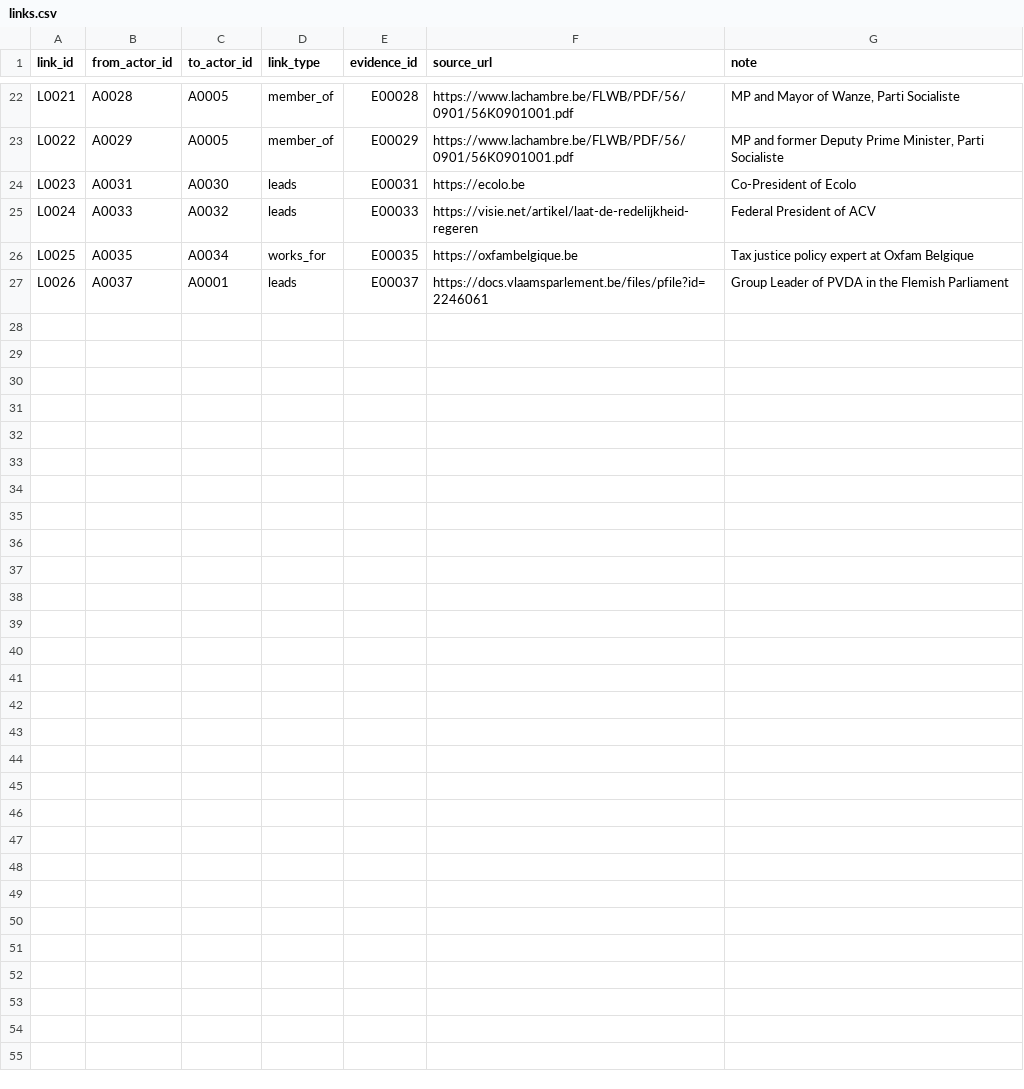
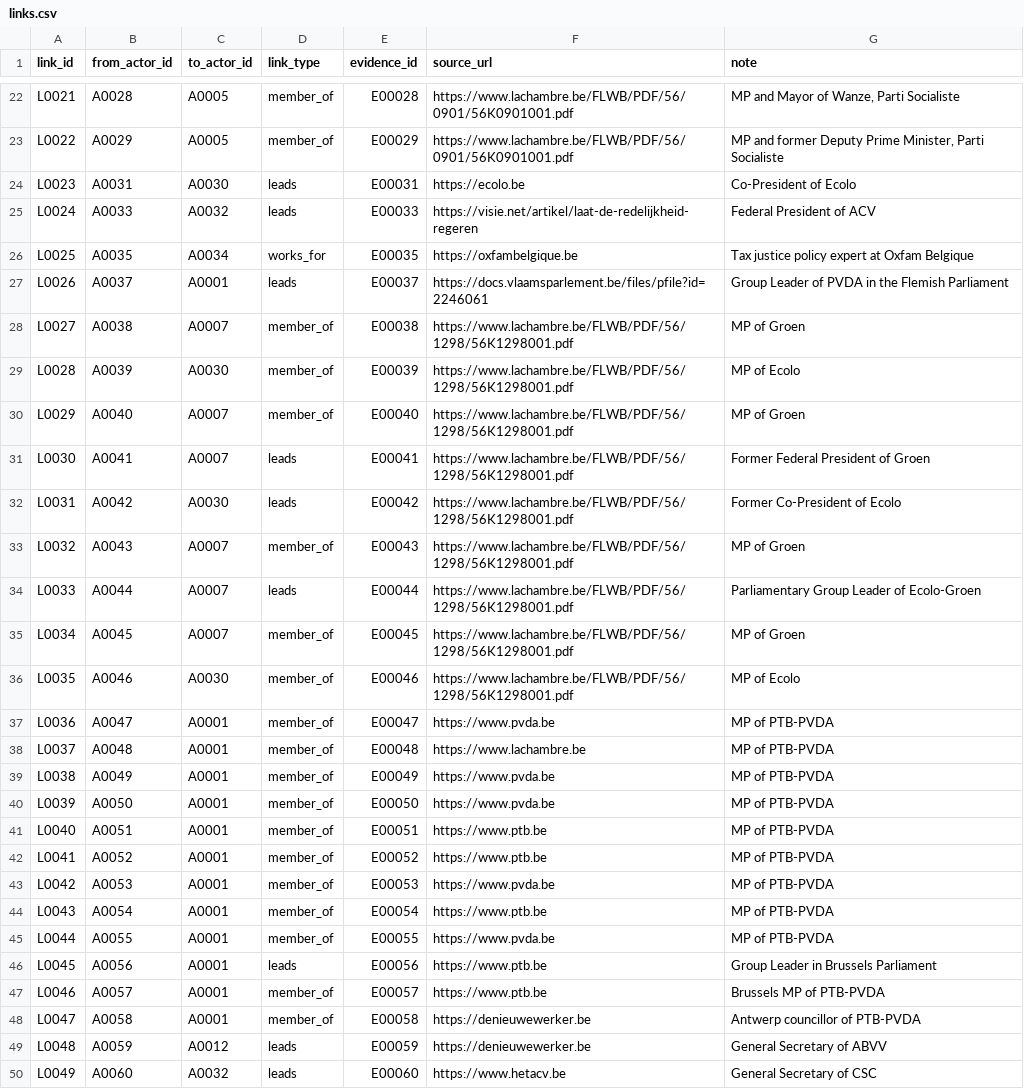
Before and after one commit to Egalitaristen/wealth-tax-database, a CSV file: data/be/links.csv, drawn as a sheet; only a part is shown, gaps mark what is left out; the diff names each change by its address in the sheet, - before the commit and + after, or states it on an @@ line.

Commit message:
be: R003 expansion pass - 23 new supporters across Ecolo-Groen federal bill cosponsors, PTB-PVDA MPs, and union leadership

```diff
--- a/data/be/links.csv
+++ b/data/be/links.csv
+row 28: L0027 | A0038 | A0007 | member_of | E00038 | https://www.lachambre.be/FLWB/PDF/56/1298/56K1298001.pdf | MP of Groen
+row 29: L0028 | A0039 | A0030 | member_of | E00039 | https://www.lachambre.be/FLWB/PDF/56/1298/56K1298001.pdf | MP of Ecolo
+row 30: L0029 | A0040 | A0007 | member_of | E00040 | https://www.lachambre.be/FLWB/PDF/56/1298/56K1298001.pdf | MP of Groen
+row 31: L0030 | A0041 | A0007 | leads | E00041 | https://www.lachambre.be/FLWB/PDF/56/1298/56K1298001.pdf | Former Federal President of Groen
+row 32: L0031 | A0042 | A0030 | leads | E00042 | https://www.lachambre.be/FLWB/PDF/56/1298/56K1298001.pdf | Former Co-President of Ecolo
+row 33: L0032 | A0043 | A0007 | member_of | E00043 | https://www.lachambre.be/FLWB/PDF/56/1298/56K1298001.pdf | MP of Groen
+row 34: L0033 | A0044 | A0007 | leads | E00044 | https://www.lachambre.be/FLWB/PDF/56/1298/56K1298001.pdf | Parliamentary Group Leader of Ecolo-Groen
+row 35: L0034 | A0045 | A0007 | member_of | E00045 | https://www.lachambre.be/FLWB/PDF/56/1298/56K1298001.pdf | MP of Groen
+row 36: L0035 | A0046 | A0030 | member_of | E00046 | https://www.lachambre.be/FLWB/PDF/56/1298/56K1298001.pdf | MP of Ecolo
+row 37: L0036 | A0047 | A0001 | member_of | E00047 | https://www.pvda.be | MP of PTB-PVDA
+row 38: L0037 | A0048 | A0001 | member_of | E00048 | https://www.lachambre.be | MP of PTB-PVDA
+row 39: L0038 | A0049 | A0001 | member_of | E00049 | https://www.pvda.be | MP of PTB-PVDA
+row 40: L0039 | A0050 | A0001 | member_of | E00050 | https://www.pvda.be | MP of PTB-PVDA
+row 41: L0040 | A0051 | A0001 | member_of | E00051 | https://www.ptb.be | MP of PTB-PVDA
+row 42: L0041 | A0052 | A0001 | member_of | E00052 | https://www.ptb.be | MP of PTB-PVDA
+row 43: L0042 | A0053 | A0001 | member_of | E00053 | https://www.pvda.be | MP of PTB-PVDA
+row 44: L0043 | A0054 | A0001 | member_of | E00054 | https://www.ptb.be | MP of PTB-PVDA
+row 45: L0044 | A0055 | A0001 | member_of | E00055 | https://www.pvda.be | MP of PTB-PVDA
+row 46: L0045 | A0056 | A0001 | leads | E00056 | https://www.ptb.be | Group Leader in Brussels Parliament
+row 47: L0046 | A0057 | A0001 | member_of | E00057 | https://www.ptb.be | Brussels MP of PTB-PVDA
+row 48: L0047 | A0058 | A0001 | member_of | E00058 | https://denieuwewerker.be | Antwerp councillor of PTB-PVDA
+row 49: L0048 | A0059 | A0012 | leads | E00059 | https://denieuwewerker.be | General Secretary of ABVV
+row 50: L0049 | A0060 | A0032 | leads | E00060 | https://www.hetacv.be | General Secretary of CSC
```
Also changed, not shown: data/be/exclusions.csv, data/be/harvest.csv, 4 other files.
